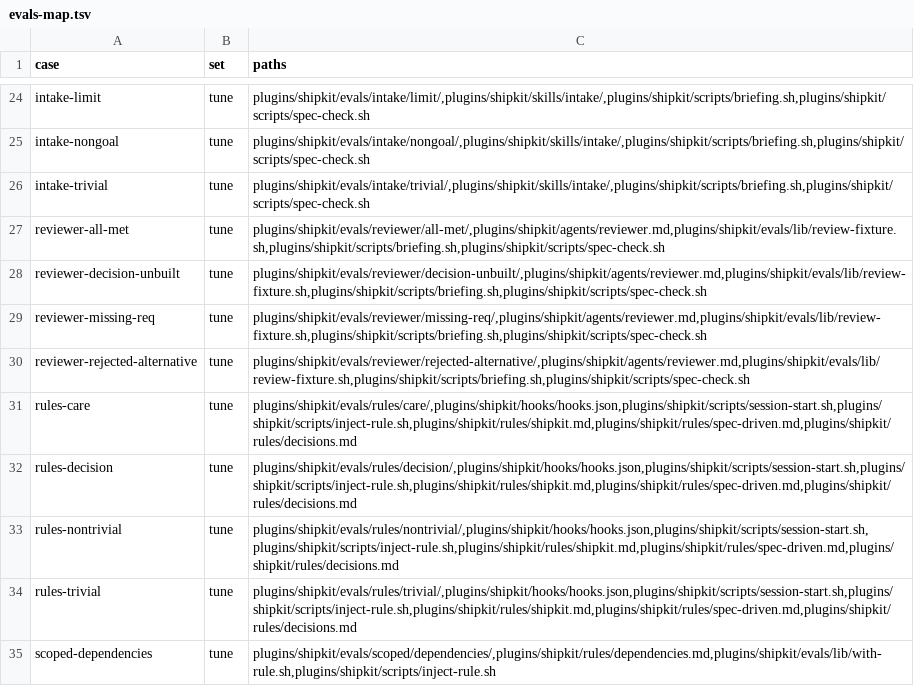
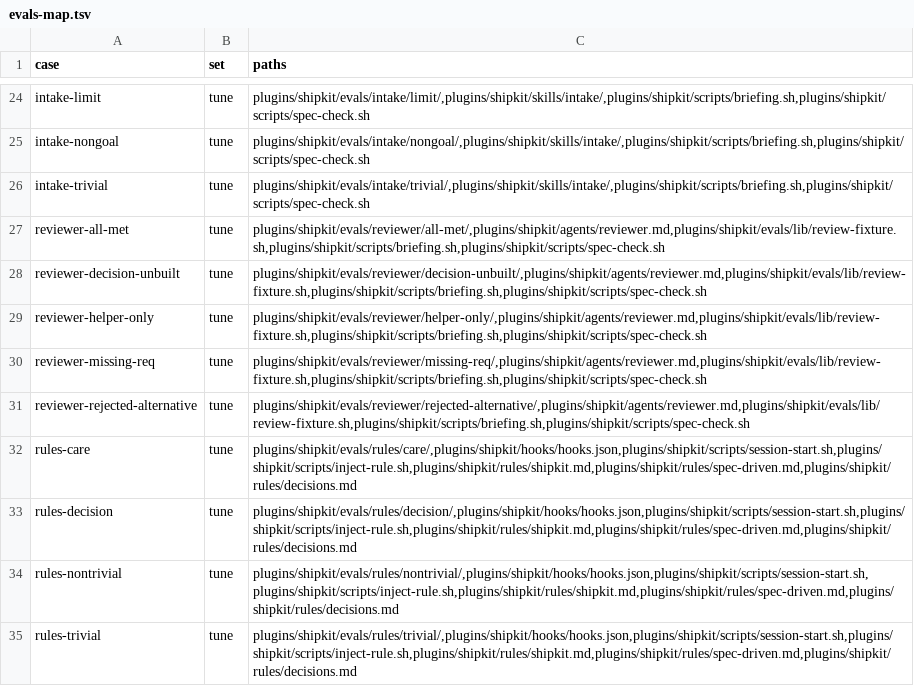
Before and after one commit to AnjanJ/shipkit, a TSV file: scripts/evals-map.tsv, drawn as a sheet; only a part is shown, gaps mark what is left out; the shorter side is filled out with more unchanged rows.

Commit message:
feat(evals): reviewer/helper-only, and a check that builds every reviewer tree
What:  A fifth reviewer case, the first built from a miss a real run showed: the test
       that cites REQ-2 passes on a helper, `check_amount`, that `refund` never calls,
       so a refund above the charge still reaches the gateway. Smoke check 118
       (reviewer-trees) builds the reviewer's trees and reads them. This is
       misses-to-checks T4.
Why:   The reviewer's four cases are made up. On the 5.2 run, REQ-5 and REQ-6 of
       team-day-boundary had citing tests that passed and covered only a new function no
       surface called (field-notes-5.2.md, section 9); spec-check.sh is satisfied by
       such a test, so the reviewer is the one who must see it.
How:   One new variant, `helper`, in evals/lib/review-fixture.sh: the code without the
       check, the helper added after it, and a test of the helper. The four old variants
       build what they built: check 118 compares each old case's tree, commits and diff
       from base with the tree the script at 9e061ca builds (git show). The grader takes
       REQ-2 NOT MET or CANNOT TELL with VERDICT: FAIL, the two readings the real run
       gave, and refuses REQ-2 MET whatever the verdict. Its four replies are in
       scripts/grader-replies/. The case is `tune` in the map and has a row in
       docs/design/eval-cases.md.
Test plan: check 118 written first and run alone, red: no such fixture. Check 117 red
       too: it now requires this case's replies. After the change, alone and in the
       suite: `sh scripts/smoke.sh --no-model </dev/null` -> exit 0, 241 passed, 16
       skipped (model), 0 failed; check 113 now reads five reviewer cases from the map.
       `sh scripts/grader-check.sh reviewer-helper-only` -> 4 as expected, 0 not: NOT MET
       and CANNOT TELL with FAIL match; MET with PASS, and MET with FAIL, do not. The
       built tree read by hand: `refund` returns gateway.refund(...) with no check, and
       the REQ-2 test calls only check_amount. lint -> 0 errors. spec-check -> 35 specs,
       0 gaps. The evals folder is 192,355 bytes: the case 1,020, the fixture 779 more.
       No eval was run: what today's reviewer says of this tree is Sprint 35's to read.

```diff
--- a/scripts/evals-map.tsv
+++ b/scripts/evals-map.tsv
@@ -28,2 +28,3 @@ reviewer-all-met	tune	plugins/shipkit/evals/reviewer/all-met/,plugins/shipkit/ag
 reviewer-decision-unbuilt	tune	plugins/shipkit/evals/reviewer/decision-unbuilt/,plugins/shipkit/agents/reviewer.md,plugins/shipkit/evals/lib/review-fixture.sh,plugins/shipkit/scripts/briefing.sh,plugins/shipkit/scripts/spec-check.sh
+reviewer-helper-only	tune	plugins/shipkit/evals/reviewer/helper-only/,plugins/shipkit/agents/reviewer.md,plugins/shipkit/evals/lib/review-fixture.sh,plugins/shipkit/scripts/briefing.sh,plugins/shipkit/scripts/spec-check.sh
 reviewer-missing-req	tune	plugins/shipkit/evals/reviewer/missing-req/,plugins/shipkit/agents/reviewer.md,plugins/shipkit/evals/lib/review-fixture.sh,plugins/shipkit/scripts/briefing.sh,plugins/shipkit/scripts/spec-check.sh
```
Also changed, not shown: 12 other files.
